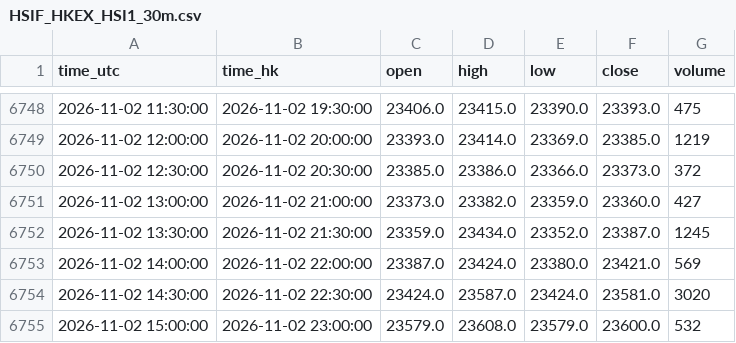
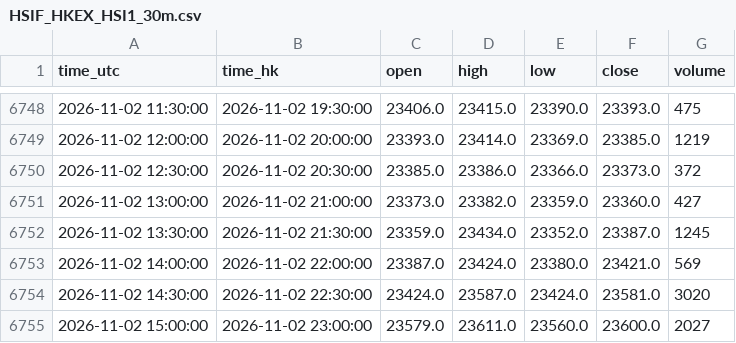
Before and after one commit to ronaldo8282/rs-us-daily, a CSV file: docs/tpo/data/HSIF_HKEX_HSI1_30m.csv, drawn as a sheet; only a part is shown, gaps mark what is left out.

Commit message:
chore(tpo): HSIF live 30m session update 2026-11-02

```diff
--- a/docs/tpo/data/HSIF_HKEX_HSI1_30m.csv
+++ b/docs/tpo/data/HSIF_HKEX_HSI1_30m.csv
@@ -6754,2 +6754,2 @@ time_utc,time_hk,open,high,low,close,volume
 2026-11-02 14:30:00,2026-11-02 22:30:00,23424.0,23587.0,23424.0,23581.0,3020
-2026-11-02 15:00:00,2026-11-02 23:00:00,23579.0,23608.0,23579.0,23600.0,532
+2026-11-02 15:00:00,2026-11-02 23:00:00,23579.0,23611.0,23560.0,23600.0,2027
```
Also changed, not shown: 1 other file.
